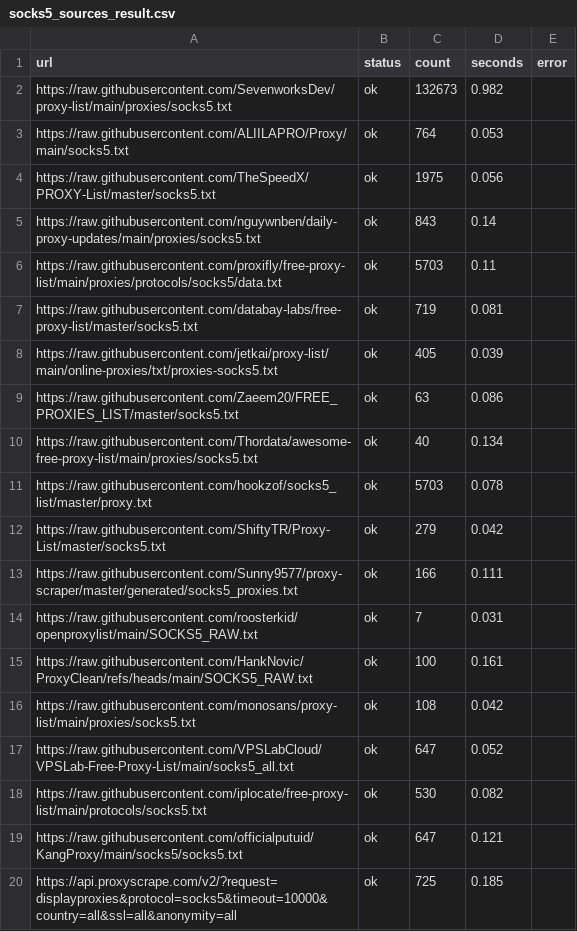
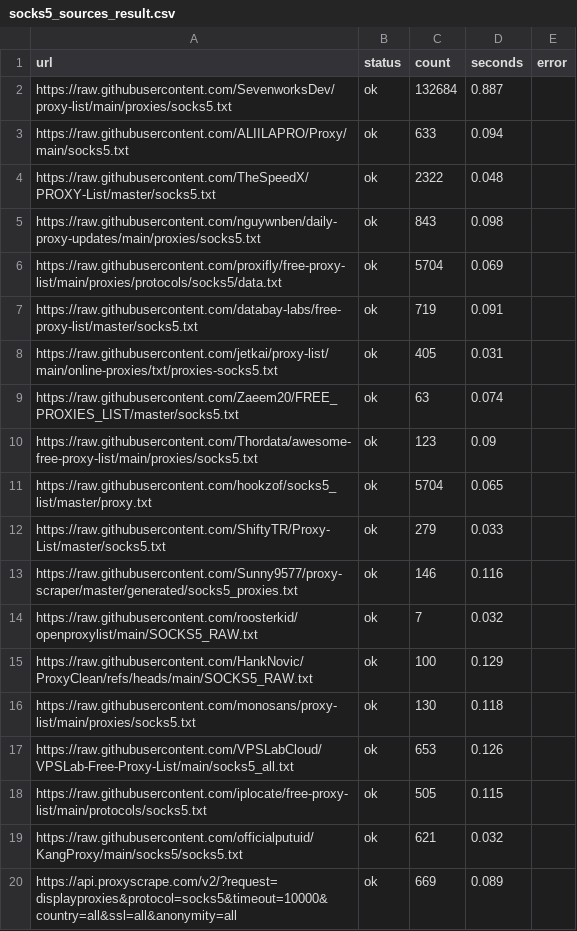
Before and after one commit to fmw86/free-proxy-pool, a CSV file: socks5_sources_result.csv, drawn as a sheet.

```diff
--- a/socks5_sources_result.csv
+++ b/socks5_sources_result.csv
@@ -1,20 +1,20 @@
 url,status,count,seconds,error
-https://raw.githubusercontent.com/SevenworksDev/proxy-list/main/proxies/socks5.txt,ok,132673,0.982,
-https://raw.githubusercontent.com/ALIILAPRO/Proxy/main/socks5.txt,ok,764,0.053,
-https://raw.githubusercontent.com/TheSpeedX/PROXY-List/master/socks5.txt,ok,1975,0.056,
-https://raw.githubusercontent.com/nguywnben/daily-proxy-updates/main/proxies/socks5.txt,ok,843,0.14,
-https://raw.githubusercontent.com/proxifly/free-proxy-list/main/proxies/protocols/socks5/data.txt,ok,5703,0.11,
-https://raw.githubusercontent.com/databay-labs/free-proxy-list/master/socks5.txt,ok,719,0.081,
-https://raw.githubusercontent.com/jetkai/proxy-list/main/online-proxies/txt/proxies-socks5.txt,ok,405,0.039,
-https://raw.githubusercontent.com/Zaeem20/FREE_PROXIES_LIST/master/socks5.txt,ok,63,0.086,
-https://raw.githubusercontent.com/Thordata/awesome-free-proxy-list/main/proxies/socks5.txt,ok,40,0.134,
-https://raw.githubusercontent.com/hookzof/socks5_list/master/proxy.txt,ok,5703,0.078,
-https://raw.githubusercontent.com/ShiftyTR/Proxy-List/master/socks5.txt,ok,279,0.042,
-https://raw.githubusercontent.com/Sunny9577/proxy-scraper/master/generated/socks5_proxies.txt,ok,166,0.111,
-https://raw.githubusercontent.com/roosterkid/openproxylist/main/SOCKS5_RAW.txt,ok,7,0.031,
-https://raw.githubusercontent.com/HankNovic/ProxyClean/refs/heads/main/SOCKS5_RAW.txt,ok,100,0.161,
-https://raw.githubusercontent.com/monosans/proxy-list/main/proxies/socks5.txt,ok,108,0.042,
-https://raw.githubusercontent.com/VPSLabCloud/VPSLab-Free-Proxy-List/main/socks5_all.txt,ok,647,0.052,
-https://raw.githubusercontent.com/iplocate/free-proxy-list/main/protocols/socks5.txt,ok,530,0.082,
-https://raw.githubusercontent.com/officialputuid/KangProxy/main/socks5/socks5.txt,ok,647,0.121,
-https://api.proxyscrape.com/v2/?request=displayproxies&protocol=socks5&timeout=10000&country=all&ssl=all&anonymity=all,ok,725,0.185,
+https://raw.githubusercontent.com/SevenworksDev/proxy-list/main/proxies/socks5.txt,ok,132684,0.887,
+https://raw.githubusercontent.com/ALIILAPRO/Proxy/main/socks5.txt,ok,633,0.094,
+https://raw.githubusercontent.com/TheSpeedX/PROXY-List/master/socks5.txt,ok,2322,0.048,
+https://raw.githubusercontent.com/nguywnben/daily-proxy-updates/main/proxies/socks5.txt,ok,843,0.098,
+https://raw.githubusercontent.com/proxifly/free-proxy-list/main/proxies/protocols/socks5/data.txt,ok,5704,0.069,
+https://raw.githubusercontent.com/databay-labs/free-proxy-list/master/socks5.txt,ok,719,0.091,
+https://raw.githubusercontent.com/jetkai/proxy-list/main/online-proxies/txt/proxies-socks5.txt,ok,405,0.031,
+https://raw.githubusercontent.com/Zaeem20/FREE_PROXIES_LIST/master/socks5.txt,ok,63,0.074,
+https://raw.githubusercontent.com/Thordata/awesome-free-proxy-list/main/proxies/socks5.txt,ok,123,0.09,
+https://raw.githubusercontent.com/hookzof/socks5_list/master/proxy.txt,ok,5704,0.065,
+https://raw.githubusercontent.com/ShiftyTR/Proxy-List/master/socks5.txt,ok,279,0.033,
+https://raw.githubusercontent.com/Sunny9577/proxy-scraper/master/generated/socks5_proxies.txt,ok,146,0.116,
+https://raw.githubusercontent.com/roosterkid/openproxylist/main/SOCKS5_RAW.txt,ok,7,0.032,
+https://raw.githubusercontent.com/HankNovic/ProxyClean/refs/heads/main/SOCKS5_RAW.txt,ok,100,0.129,
+https://raw.githubusercontent.com/monosans/proxy-list/main/proxies/socks5.txt,ok,130,0.118,
+https://raw.githubusercontent.com/VPSLabCloud/VPSLab-Free-Proxy-List/main/socks5_all.txt,ok,653,0.126,
+https://raw.githubusercontent.com/iplocate/free-proxy-list/main/protocols/socks5.txt,ok,505,0.115,
+https://raw.githubusercontent.com/officialputuid/KangProxy/main/socks5/socks5.txt,ok,621,0.032,
+https://api.proxyscrape.com/v2/?request=displayproxies&protocol=socks5&timeout=10000&country=all&ssl=all&anonymity=all,ok,669,0.089,
```
